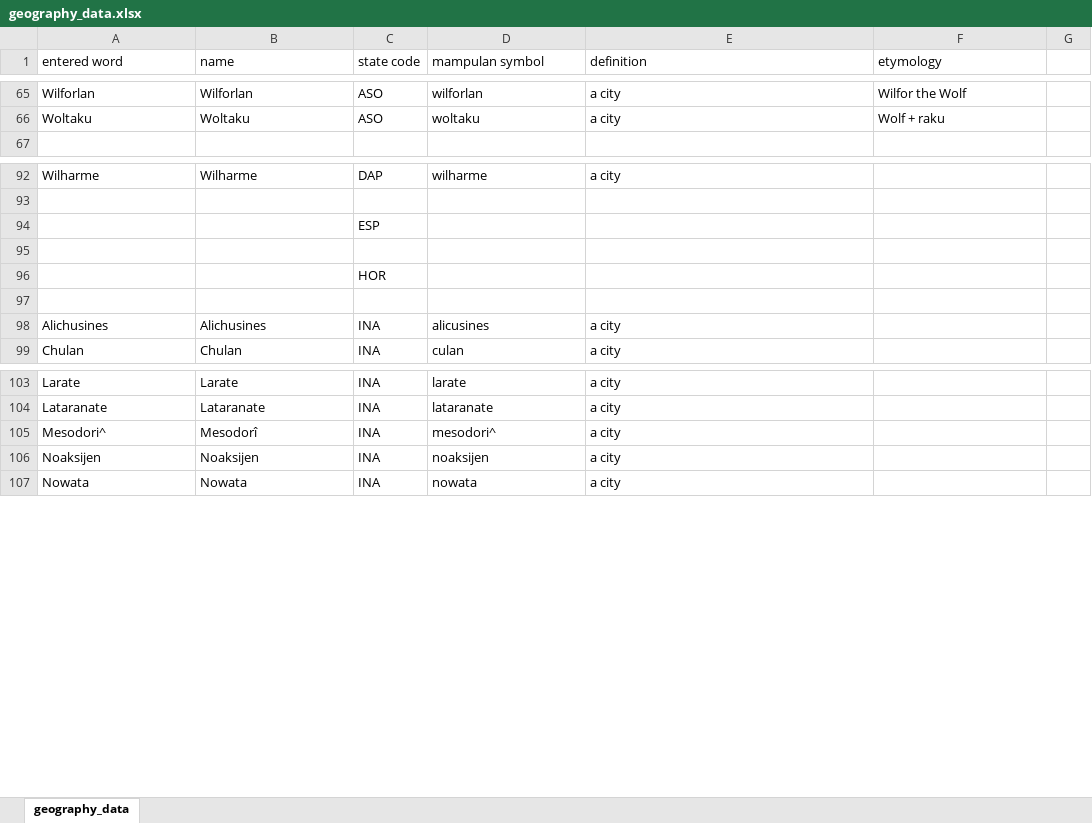
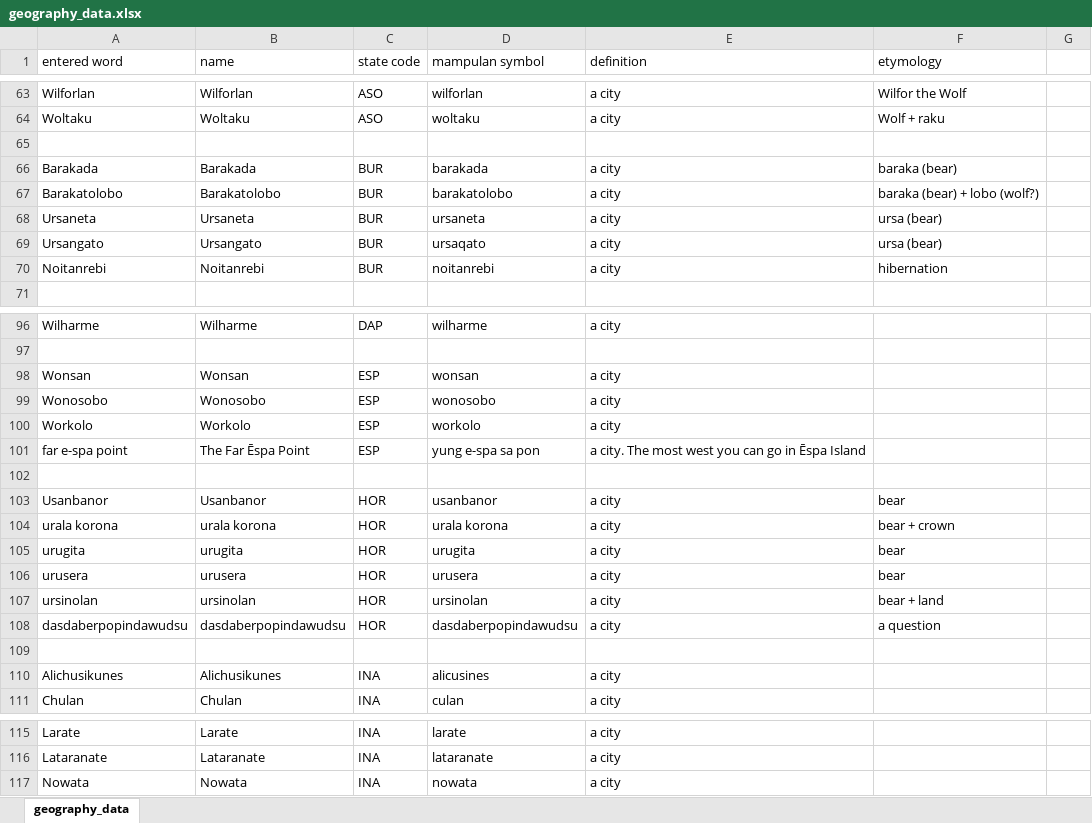
Before and after one commit to AlexAndPedro/alexandpedro.github.io, an Excel workbook: data/geography_data.xlsx, sheet geography_data, drawn as a sheet; only a part is shown, gaps mark what is left out; values as stored, in another font and other column widths than the file's, no borders; conditional formats not drawn; removed rows and columns are numbered as before the commit, all else as after; the diff covers the shown part only; the diff names each change by its address in the sheet, - before the commit and + after, or states it on an @@ line.

Commit message:
Added More Content
- Rearranged Articles
- Added Casts
- Updated css
- Updated word_data and geography_data
- Added Locations
- minor changes

```diff
--- a/data/geography_data.xlsx (sheet geography_data)
+++ b/data/geography_data.xlsx (sheet geography_data)
+row 65: (empty)
+row 66: Barakada | Barakada | BUR | barakada | a city | baraka (bear)
+row 67: Barakatolobo | Barakatolobo | BUR | barakatolobo | a city | baraka (bear) + lobo (wolf?)
+row 68: Ursaneta | Ursaneta | BUR | ursaneta | a city | ursa (bear)
+row 69: Ursangato | Ursangato | BUR | ursaqato | a city | ursa (bear)
+row 70: Noitanrebi | Noitanrebi | BUR | noitanrebi | a city | hibernation
-row 94:  |  | ESP
+row 98: Wonsan | Wonsan | ESP | wonsan | a city
+row 99: Wonosobo | Wonosobo | ESP | wonosobo | a city
+row 100: Workolo | Workolo | ESP | workolo | a city
+row 101: far e-spa point | The Far Ēspa Point | ESP | yung e-spa sa pon | a city. The most west you can go in Ēspa Island
-row 96:  |  | HOR
+row 103: Usanbanor | Usanbanor | HOR | usanbanor | a city | bear
+row 104: urala korona | urala korona | HOR | urala korona | a city | bear + crown
+row 105: urugita | urugita | HOR | urugita | a city | bear
+row 106: urusera | urusera | HOR | urusera | a city | bear
+row 107: ursinolan | ursinolan | HOR | ursinolan | a city | bear + land
+row 108: dasdaberpopindawudsu | dasdaberpopindawudsu | HOR | dasdaberpopindawudsu | a city | a question
-A110 (entered word): Alichusines
+A110 (entered word): Alichusikunes
-B110 (name): Alichusines
+B110 (name): Alichusikunes
-row 105: Mesodori^ | Mesodorî | INA | mesodori^ | a city
-row 106: Noaksijen | Noaksijen | INA | noaksijen | a city
```
Also changed, not shown: 8 added rows, 12 removed rows, 2 moved rows and 19 edited cells elsewhere in this sheet, data/word_data.xlsx, 32 other files.
